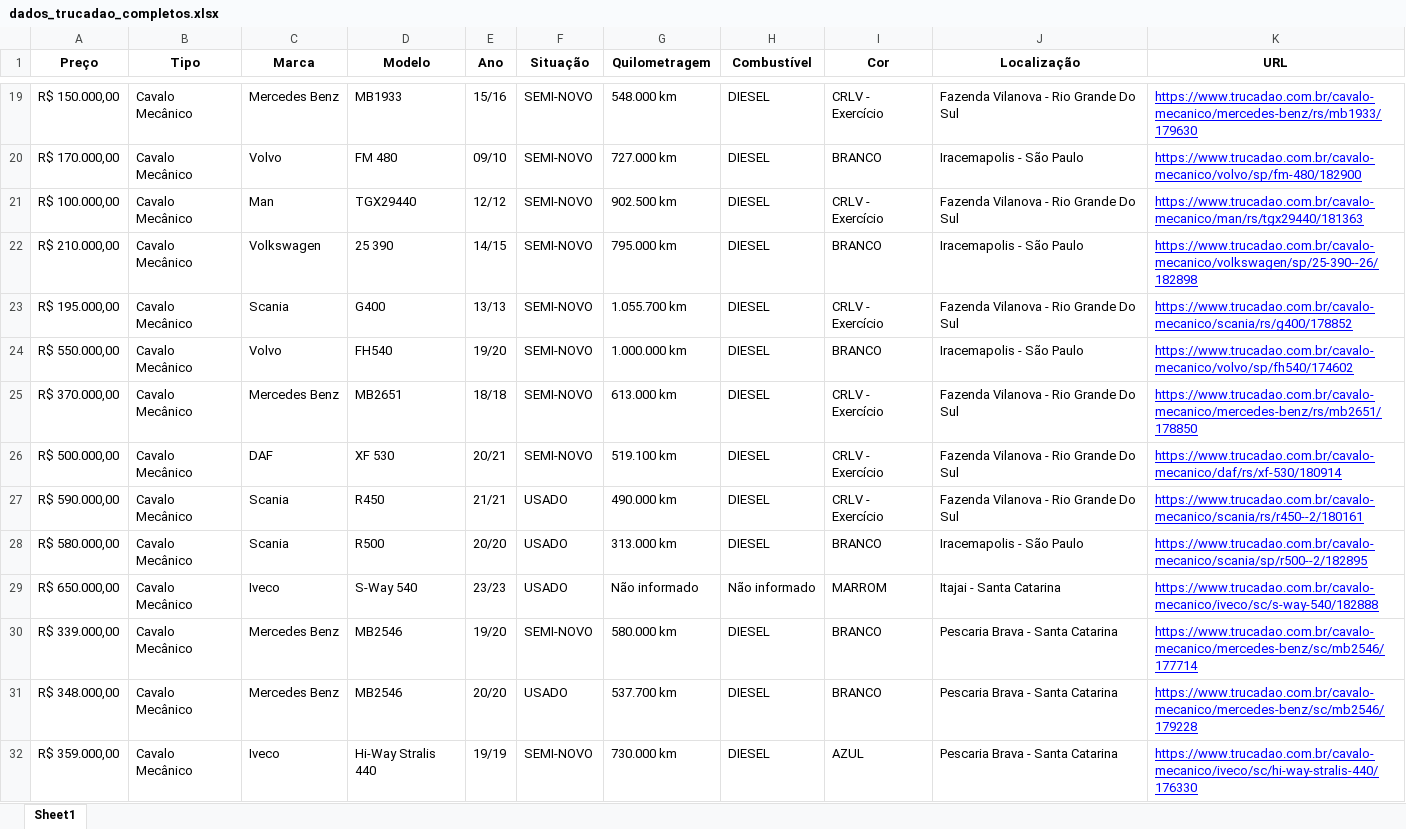
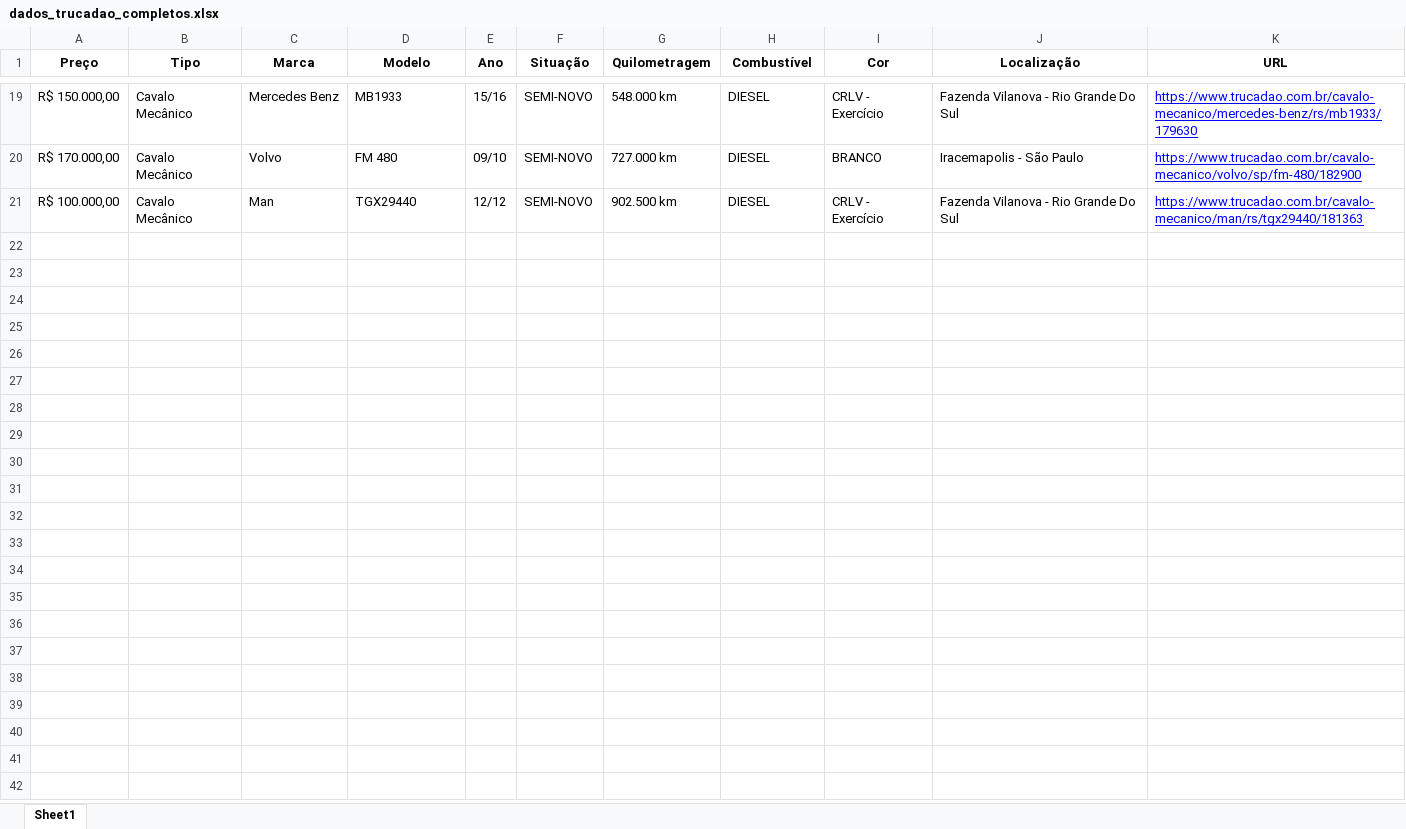
Before and after one commit to GabrielBright/Scraping_Caminhao, an Excel workbook: dados_trucadao_completos.xlsx, sheet Sheet1, drawn as a sheet; only a part is shown, gaps mark what is left out; values as stored, in another font and other column widths than the file's, no borders; the diff covers the shown part only; the diff names each change by its address in the sheet, - before the commit and + after, or states it on an @@ line.

```diff
--- a/dados_trucadao_completos.xlsx (sheet Sheet1)
+++ b/dados_trucadao_completos.xlsx (sheet Sheet1)
-row 22: R$ 210.000,00 | Cavalo Mecânico | Volkswagen | 25 390 | 14/15 | SEMI-NOVO | 795.000 km | DIESEL | BRANCO | Iracemapolis - São Paulo | https://www.trucadao.com.br/cavalo-mecanico/volkswagen/sp/25-390--26/182898
-row 23: R$ 195.000,00 | Cavalo Mecânico | Scania | G400 | 13/13 | SEMI-NOVO | 1.055.700 km | DIESEL | CRLV - Exercício | Fazenda Vilanova - Rio Grande Do Sul | https://www.trucadao.com.br/cavalo-mecanico/scania/rs/g400/178852
-row 24: R$ 550.000,00 | Cavalo Mecânico | Volvo | FH540 | 19/20 | SEMI-NOVO | 1.000.000 km | DIESEL | BRANCO | Iracemapolis - São Paulo | https://www.trucadao.com.br/cavalo-mecanico/volvo/sp/fh540/174602
-row 25: R$ 370.000,00 | Cavalo Mecânico | Mercedes Benz | MB2651 | 18/18 | SEMI-NOVO | 613.000 km | DIESEL | CRLV - Exercício | Fazenda Vilanova - Rio Grande Do Sul | https://www.trucadao.com.br/cavalo-mecanico/mercedes-benz/rs/mb2651/178850
-row 26: R$ 500.000,00 | Cavalo Mecânico | DAF | XF 530 | 20/21 | SEMI-NOVO | 519.100 km | DIESEL | CRLV - Exercício | Fazenda Vilanova - Rio Grande Do Sul | https://www.trucadao.com.br/cavalo-mecanico/daf/rs/xf-530/180914
-row 27: R$ 590.000,00 | Cavalo Mecânico | Scania | R450 | 21/21 | USADO | 490.000 km | DIESEL | CRLV - Exercício | Fazenda Vilanova - Rio Grande Do Sul | https://www.trucadao.com.br/cavalo-mecanico/scania/rs/r450--2/180161
-row 28: R$ 580.000,00 | Cavalo Mecânico | Scania | R500 | 20/20 | USADO | 313.000 km | DIESEL | BRANCO | Iracemapolis - São Paulo | https://www.trucadao.com.br/cavalo-mecanico/scania/sp/r500--2/182895
-row 29: R$ 650.000,00 | Cavalo Mecânico | Iveco | S-Way 540 | 23/23 | USADO | Não informado | Não informado | MARROM | Itajai - Santa Catarina | https://www.trucadao.com.br/cavalo-mecanico/iveco/sc/s-way-540/182888
-row 30: R$ 339.000,00 | Cavalo Mecânico | Mercedes Benz | MB2546 | 19/20 | SEMI-NOVO | 580.000 km | DIESEL | BRANCO | Pescaria Brava - Santa Catarina | https://www.trucadao.com.br/cavalo-mecanico/mercedes-benz/sc/mb2546/177714
-row 31: R$ 348.000,00 | Cavalo Mecânico | Mercedes Benz | MB2546 | 20/20 | USADO | 537.700 km | DIESEL | BRANCO | Pescaria Brava - Santa Catarina | https://www.trucadao.com.br/cavalo-mecanico/mercedes-benz/sc/mb2546/179228
-row 32: R$ 359.000,00 | Cavalo Mecânico | Iveco | Hi-Way Stralis 440 | 19/19 | SEMI-NOVO | 730.000 km | DIESEL | AZUL | Pescaria Brava - Santa Catarina | https://www.trucadao.com.br/cavalo-mecanico/iveco/sc/hi-way-stralis-440/176330
```
Also changed, not shown: 11 removed rows elsewhere in this sheet, 1 other file.
